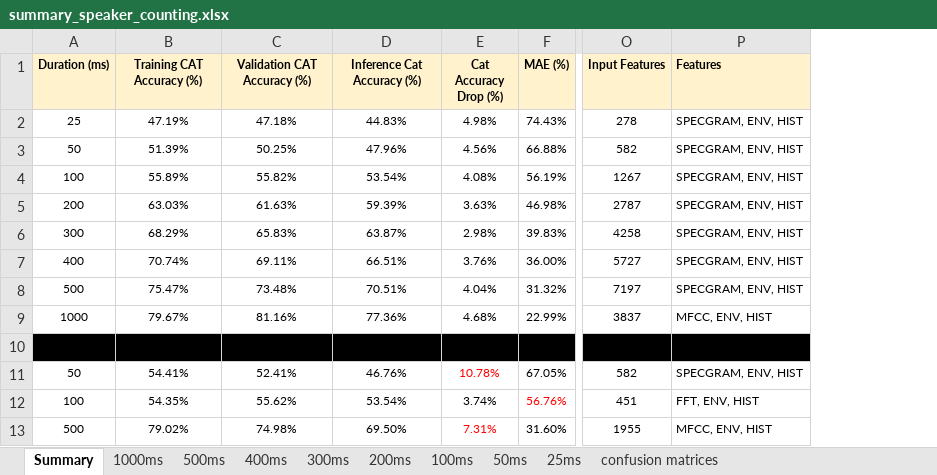
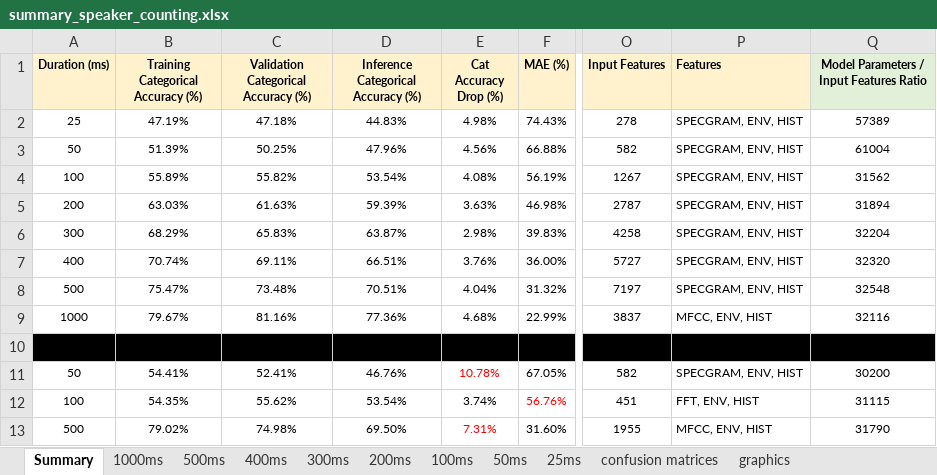
Before and after one commit to valentinandrei/saa_experiments, an Excel workbook: model_building/summary_speaker_counting.xlsx, sheet Summary, drawn as a sheet; only a part is shown, gaps mark what is left out; values as stored, in another font and other column widths than the file's, no borders; charts and pictures not drawn; the diff names each change by its address in the sheet, - before the commit and + after, or states it on an @@ line.

```diff
--- a/model_building/summary_speaker_counting.xlsx (sheet Summary)
+++ b/model_building/summary_speaker_counting.xlsx (sheet Summary)
+sheet tab: graphics
+column Q, rows 1-13: Model Parameters / Input Features Ratio | 57389 | 61004 | 31562 | 31894 | 32204 | 32320 | 32548 | 32116 |  | 30200 | 31115 | 31790
-B1: Training CAT Accuracy (%)
+B1: Training Categorical Accuracy (%)
-C1: Validation CAT Accuracy (%)
+C1: Validation Categorical Accuracy (%)
-D1: Inference Cat Accuracy (%)
+D1: Inference Categorical Accuracy (%)
```
Also changed, not shown: sheet 500ms, charts or pictures, 2 other files.
